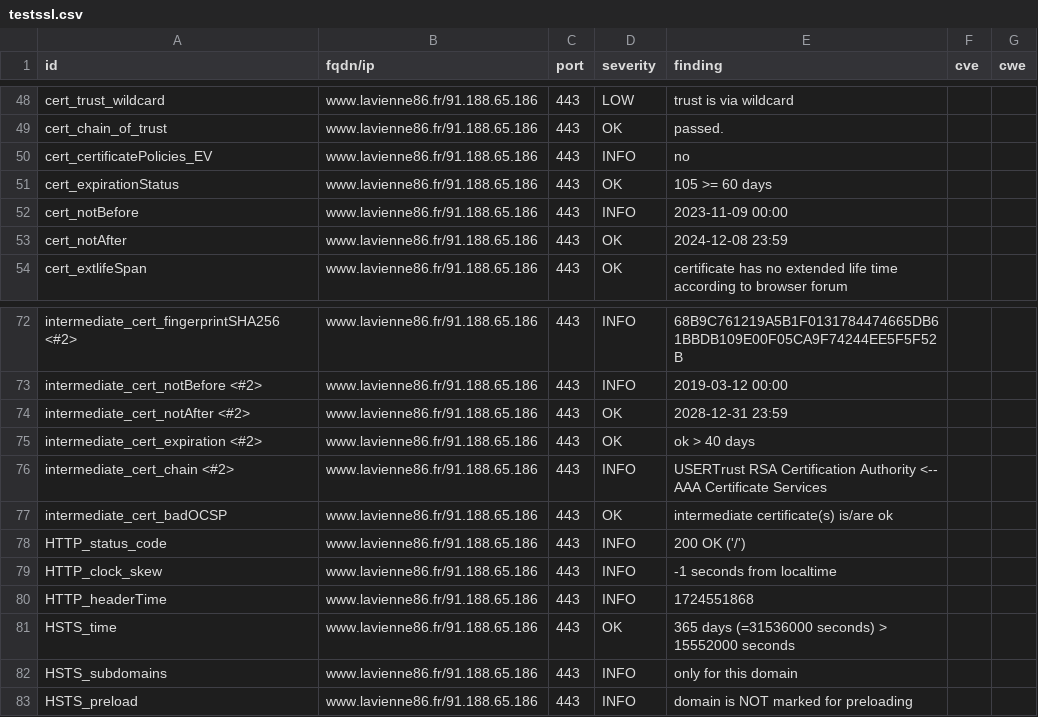
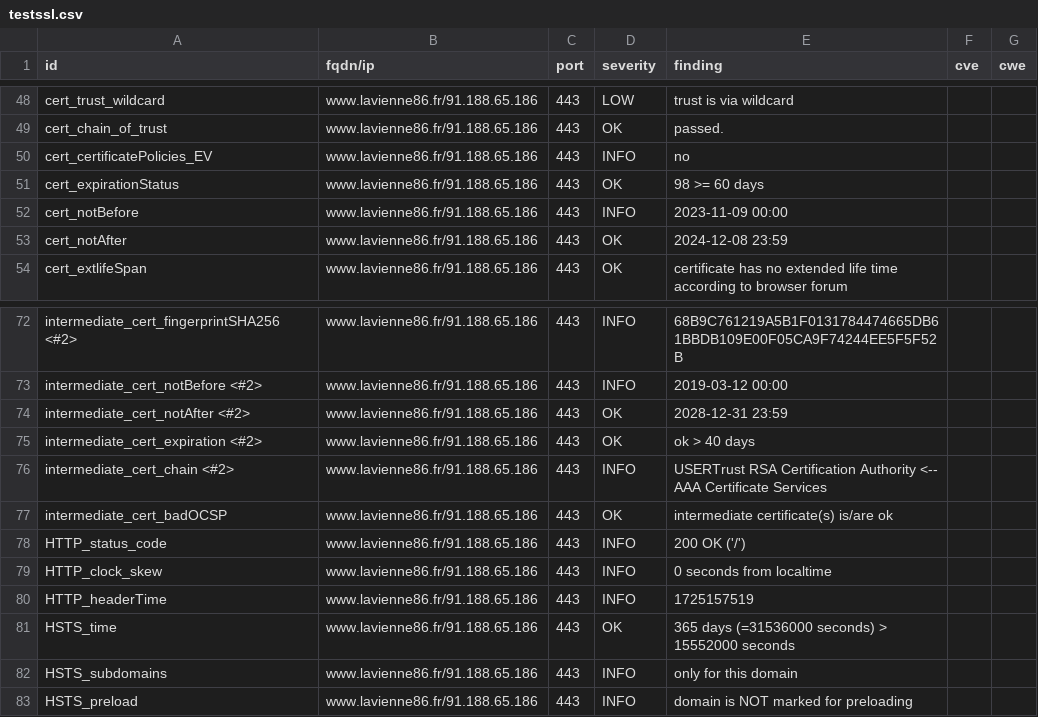
Before and after one commit to dpt86/dashlord, a CSV file: results/aHR0cHM6Ly93d3cubGF2aWVubmU4Ni5mci9mdHAvY2FydG9ncmFwaGllL0NhcnRlX0ludGVyYWN0aXZl/testssl.csv, drawn as a sheet; only a part is shown, gaps mark what is left out.

```diff
--- a/results/aHR0cHM6Ly93d3cubGF2aWVubmU4Ni5mci9mdHAvY2FydG9ncmFwaGllL0NhcnRlX0ludGVyYWN0aXZl/testssl.csv
+++ b/results/aHR0cHM6Ly93d3cubGF2aWVubmU4Ni5mci9mdHAvY2FydG9ncmFwaGllL0NhcnRlX0ludGVyYWN0aXZl/testssl.csv
@@ -50,3 +50,3 @@
 "cert_certificatePolicies_EV","www.lavienne86.fr/91.188.65.186","443","INFO","no","",""
-"cert_expirationStatus","www.lavienne86.fr/91.188.65.186","443","OK","105 >= 60 days","",""
+"cert_expirationStatus","www.lavienne86.fr/91.188.65.186","443","OK","98 >= 60 days","",""
 "cert_notBefore","www.lavienne86.fr/91.188.65.186","443","INFO","2023-11-09 00:00","",""
@@ -78,4 +78,4 @@
 "HTTP_status_code","www.lavienne86.fr/91.188.65.186","443","INFO","200 OK ('/')","",""
-"HTTP_clock_skew","www.lavienne86.fr/91.188.65.186","443","INFO","-1 seconds from localtime","",""
-"HTTP_headerTime","www.lavienne86.fr/91.188.65.186","443","INFO","1724551868","",""
+"HTTP_clock_skew","www.lavienne86.fr/91.188.65.186","443","INFO","0 seconds from localtime","",""
+"HTTP_headerTime","www.lavienne86.fr/91.188.65.186","443","INFO","1725157519","",""
 "HSTS_time","www.lavienne86.fr/91.188.65.186","443","OK","365 days (=31536000 seconds) > 15552000 seconds","",""
```
Also changed, not shown: 9 other files.
